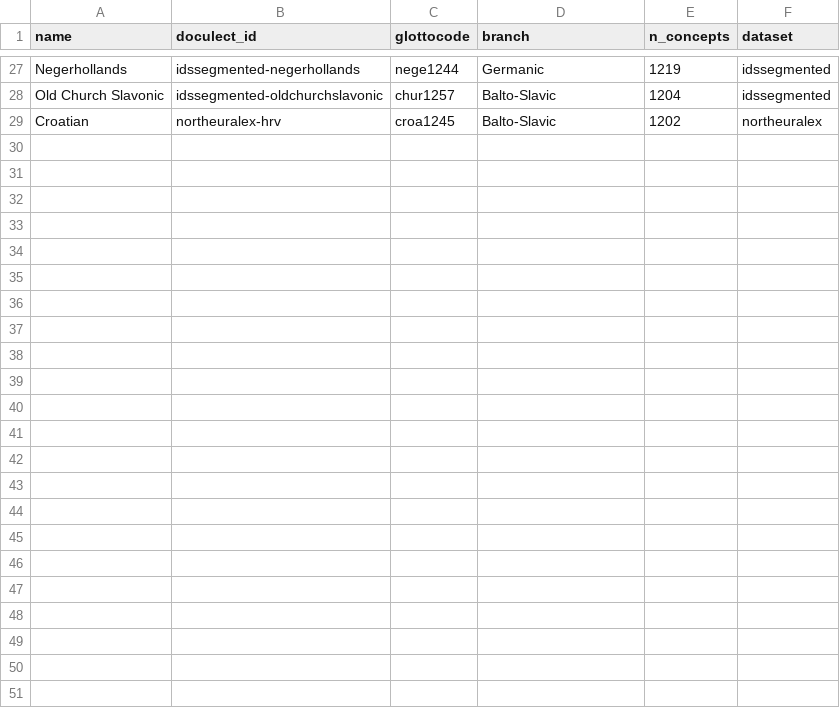
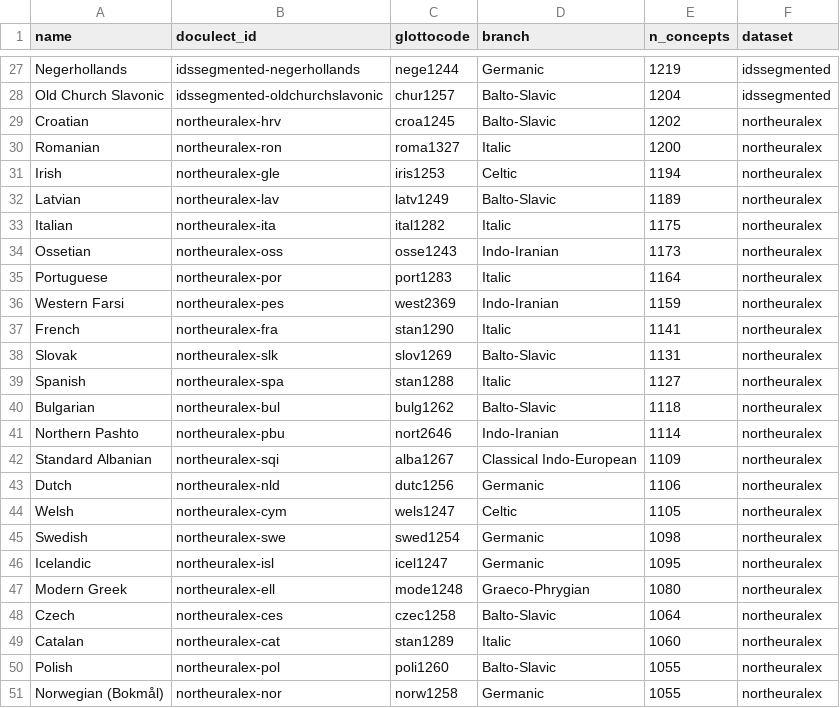
Before and after one commit to toledoal/languages-point-cloud, a CSV file: data/results/doculect_manifest_ie.csv, drawn as a sheet; only a part is shown, gaps mark what is left out.

```diff
--- a/data/results/doculect_manifest_ie.csv
+++ b/data/results/doculect_manifest_ie.csv
@@ -29 +29,23 @@ Old Church Slavonic,idssegmented-oldchurchslavonic,chur1257,Balto-Slavic,1204,id
 Croatian,northeuralex-hrv,croa1245,Balto-Slavic,1202,northeuralex
+Romanian,northeuralex-ron,roma1327,Italic,1200,northeuralex
+Irish,northeuralex-gle,iris1253,Celtic,1194,northeuralex
+Latvian,northeuralex-lav,latv1249,Balto-Slavic,1189,northeuralex
+Italian,northeuralex-ita,ital1282,Italic,1175,northeuralex
+Ossetian,northeuralex-oss,osse1243,Indo-Iranian,1173,northeuralex
+Portuguese,northeuralex-por,port1283,Italic,1164,northeuralex
+Western Farsi,northeuralex-pes,west2369,Indo-Iranian,1159,northeuralex
+French,northeuralex-fra,stan1290,Italic,1141,northeuralex
+Slovak,northeuralex-slk,slov1269,Balto-Slavic,1131,northeuralex
+Spanish,northeuralex-spa,stan1288,Italic,1127,northeuralex
+Bulgarian,northeuralex-bul,bulg1262,Balto-Slavic,1118,northeuralex
+Northern Pashto,northeuralex-pbu,nort2646,Indo-Iranian,1114,northeuralex
+Standard Albanian,northeuralex-sqi,alba1267,Classical Indo-European,1109,northeuralex
+Dutch,northeuralex-nld,dutc1256,Germanic,1106,northeuralex
+Welsh,northeuralex-cym,wels1247,Celtic,1105,northeuralex
+Swedish,northeuralex-swe,swed1254,Germanic,1098,northeuralex
+Icelandic,northeuralex-isl,icel1247,Germanic,1095,northeuralex
+Modern Greek,northeuralex-ell,mode1248,Graeco-Phrygian,1080,northeuralex
+Czech,northeuralex-ces,czec1258,Balto-Slavic,1064,northeuralex
+Catalan,northeuralex-cat,stan1289,Italic,1060,northeuralex
+Polish,northeuralex-pol,poli1260,Balto-Slavic,1055,northeuralex
+Norwegian (Bokmål),northeuralex-nor,norw1258,Germanic,1055,northeuralex
```
Also changed, not shown: data/results/network_coords_ie.csv, data/results/network_edges_ie.csv, 10 other files.
